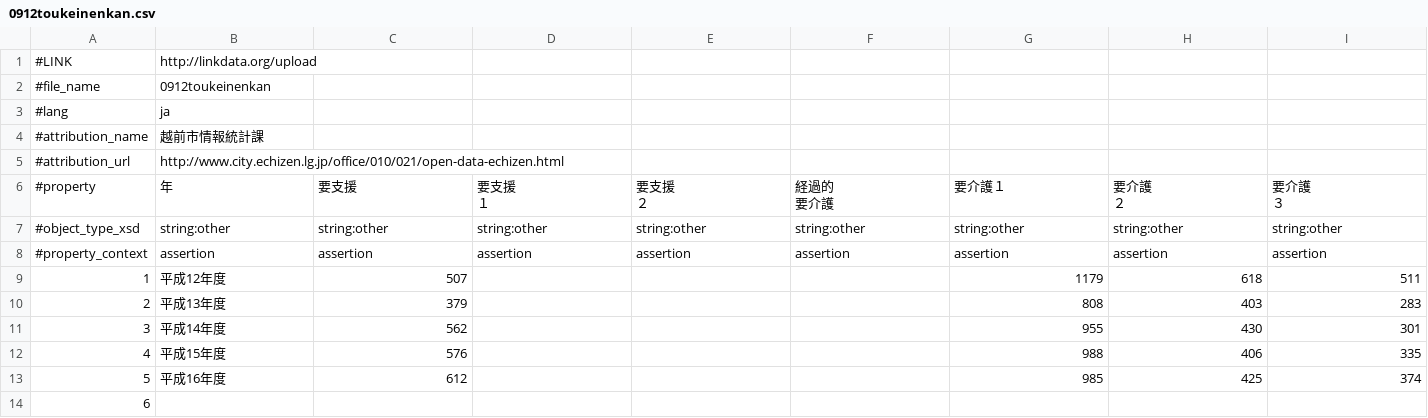
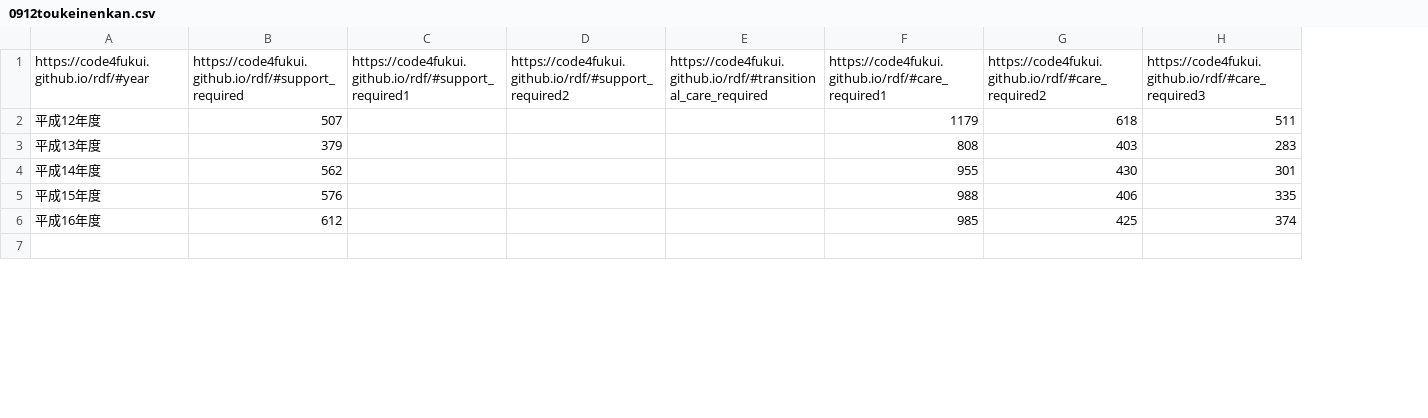
Before and after one commit to Mutsumi-Takeuchi/opendata, a CSV file: 0912toukeinenkan.csv, drawn as a sheet; only a part is shown; removed rows and columns are numbered as before the commit, all else as after; rows hold the shown columns only; ↵ is a line break in a cell; the diff names each change by its address in the sheet, - before the commit and + after, or states it on an @@ line.

```diff
--- a/0912toukeinenkan.csv
+++ b/0912toukeinenkan.csv
-column A, rows 9-14: 1 | 2 | 3 | 4 | 5 | 6
-row 1: #LINK | http://linkdata.org/upload
-row 2: #file_name | 0912toukeinenkan
-row 3: #lang | ja
-row 4: #attribution_name | 越前市情報統計課
-row 5: #attribution_url | http://www.city.echizen.lg.jp/office/010/021/open-data-echizen.html
-row 6: #property | 年 | 要支援 | 要支援 ↵ １ | 要支援 ↵ ２ | 経過的 ↵ 要介護 | 要介護１ | 要介護 ↵ ２ | 要介護 ↵ ３
-row 7: #object_type_xsd | string:other | string:other | string:other | string:other | string:other | string:other | string:other | string:other
-row 8: #property_context | assertion | assertion | assertion | assertion | assertion | assertion | assertion | assertion
+row 1: https://code4fukui.github.io/rdf/#year | https://code4fukui.github.io/rdf/#support_required | https://code4fukui.github.io/rdf/#support_required1 | https://code4fukui.github.io/rdf/#support_required2 | https://code4fukui.github.io/rdf/#transitional_care_required | https://code4fukui.github.io/rdf/#care_required1 | https://code4fukui.github.io/rdf/#care_required2 | https://code4fukui.github.io/rdf/#care_required3
```
Also changed, not shown: 1102toukeinenkan.csv, AED.csv, 7 other files.
